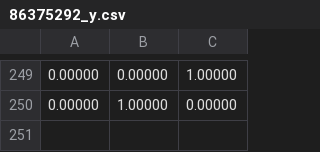
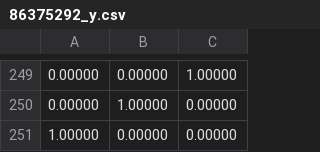
Before and after one commit to skkuse/2019spring_41class_team2, a CSV file: eatitServer/tcpserver/data/86375292_y.csv, drawn as a sheet; only a part is shown, gaps mark what is left out; the diff names each change by its address in the sheet, - before the commit and + after, or states it on an @@ line.

```diff
--- a/eatitServer/tcpserver/data/86375292_y.csv
+++ b/eatitServer/tcpserver/data/86375292_y.csv
+row 251: 1.00000 | 0.00000 | 0.00000
```
Also changed, not shown: eatitServer/tcpserver/data/86375292.csv, eatitServer/tcpserver/data/86375292_rcm.csv, 17 other files.
